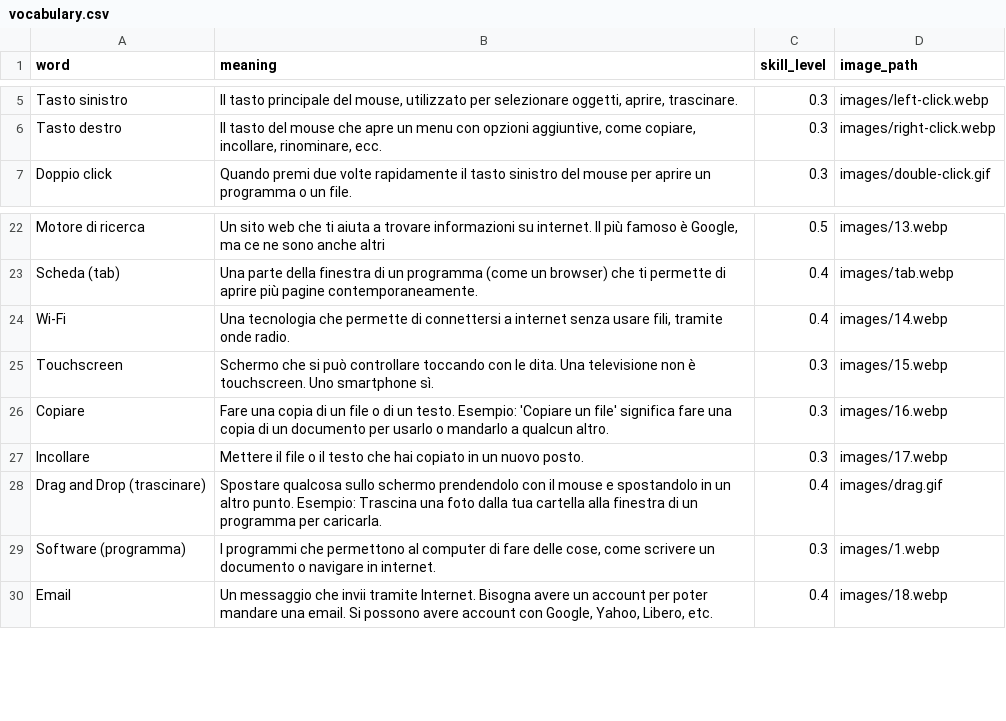
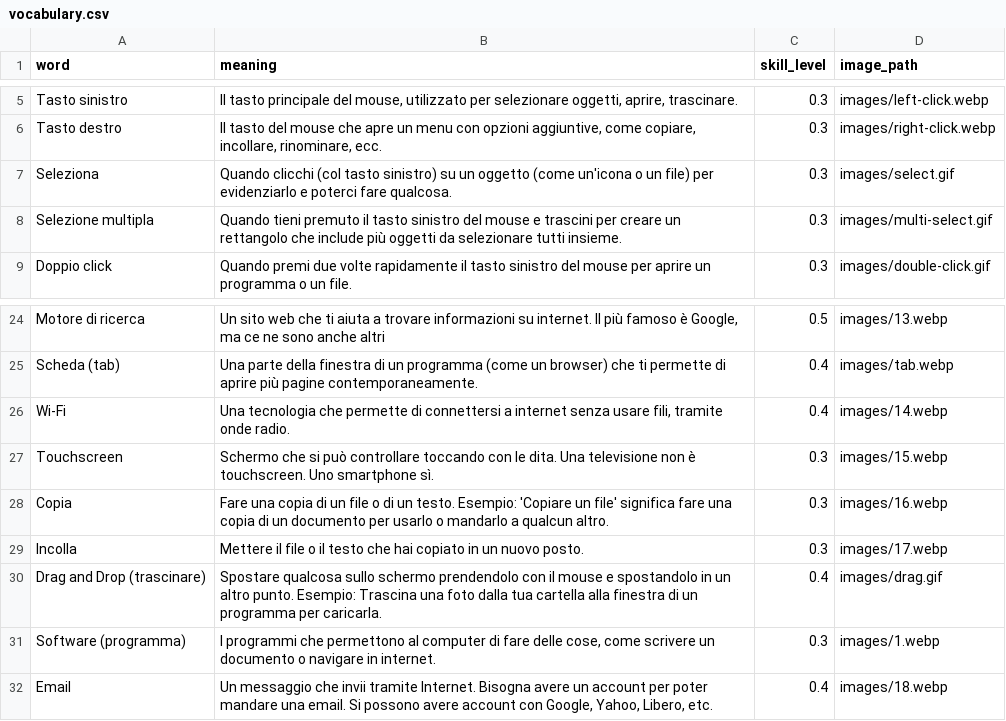
Before and after one commit to insegnante076/insegnante076.github.io, a CSV file: content/vocabulary/vocabulary.csv, drawn as a sheet; only a part is shown, gaps mark what is left out.

Commit message:
Vocabulary update

```diff
--- a/content/vocabulary/vocabulary.csv
+++ b/content/vocabulary/vocabulary.csv
@@ -6,2 +6,4 @@ Tasto sinistro,"Il tasto principale del mouse, utilizzato per selezionare oggett
 Tasto destro,"Il tasto del mouse che apre un menu con opzioni aggiuntive, come copiare, incollare, rinominare, ecc.",0.3,images/right-click.webp
+Seleziona,"Quando clicchi (col tasto sinistro) su un oggetto (come un'icona o un file) per evidenziarlo e poterci fare qualcosa.",0.3,images/select.gif
+Selezione multipla,"Quando tieni premuto il tasto sinistro del mouse e trascini per creare un rettangolo che include più oggetti da selezionare tutti insieme.",0.3,images/multi-select.gif
 Doppio click,"Quando premi due volte rapidamente il tasto sinistro del mouse per aprire un programma o un file.",0.3,images/double-click.gif
@@ -25,4 +27,4 @@ Wi-Fi,"Una tecnologia che permette di connettersi a internet senza usare fili, t
 Touchscreen,"Schermo che si può controllare toccando con le dita. Una televisione non è touchscreen. Uno smartphone sì.",0.3,images/15.webp
-Copiare,"Fare una copia di un file o di un testo. Esempio: 'Copiare un file' significa fare una copia di un documento per usarlo o mandarlo a qualcun altro.",0.3,images/16.webp
-Incollare,"Mettere il file o il testo che hai copiato in un nuovo posto.",0.3,images/17.webp
+Copia,"Fare una copia di un file o di un testo. Esempio: 'Copiare un file' significa fare una copia di un documento per usarlo o mandarlo a qualcun altro.",0.3,images/16.webp
+Incolla,"Mettere il file o il testo che hai copiato in un nuovo posto.",0.3,images/17.webp
 Drag and Drop (trascinare),"Spostare qualcosa sullo schermo prendendolo con il mouse e spostandolo in un altro punto. Esempio: Trascina una foto dalla tua cartella alla finestra di un programma per caricarla.",0.4,images/drag.gif
```
Also changed, not shown: 2 other files.
